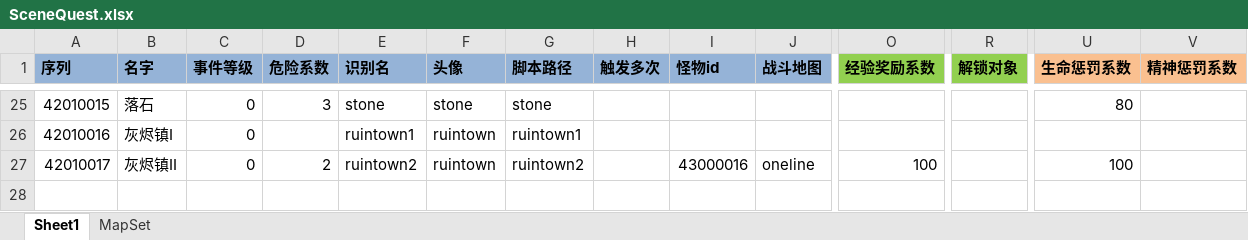
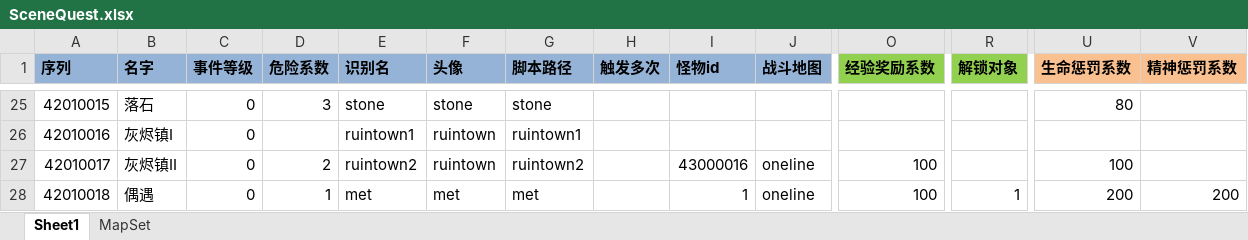
Before and after one commit to realeternia/TOMClassic, an Excel workbook: ConfigData/Xlsx/SceneQuest.xlsx, sheet Sheet1, drawn as a sheet; only a part is shown, gaps mark what is left out; values as stored, in another font and other column widths than the file's, no borders; table styles not drawn; rows hold the shown columns only; the diff names each change by its address in the sheet, - before the commit and + after, or states it on an @@ line.

```diff
--- a/ConfigData/Xlsx/SceneQuest.xlsx (sheet Sheet1)
+++ b/ConfigData/Xlsx/SceneQuest.xlsx (sheet Sheet1)
+row 28: 42010018 | 偶遇 | 0 | 1 | met | met | met |  | 1 | oneline | 100 | 1 | 200 | 200
```
Also changed, not shown: ConfigData/Xlsx/People.xlsx, 8 other files.
